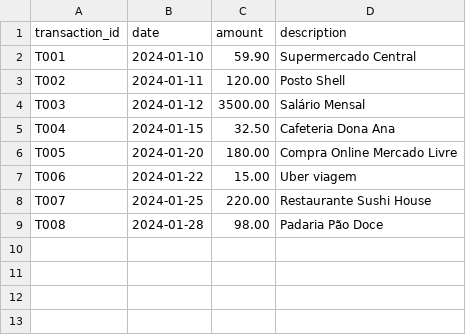
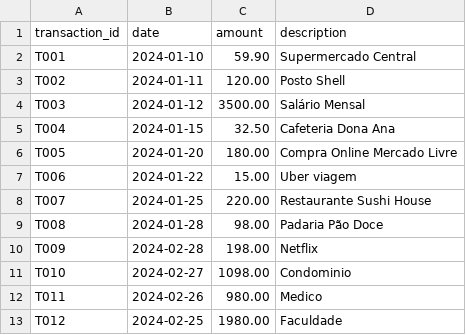
Before and after one commit to alessandro-campos-dev/etl-classificacao-de-transacoes-ia, a CSV file: transacoes_exemplo.csv, drawn as a sheet.

Commit message:
Add files via upload

```diff
--- a/transacoes_exemplo.csv
+++ b/transacoes_exemplo.csv
@@ -9 +9,5 @@ T007,2024-01-25,220.00,Restaurante Sushi House
 T008,2024-01-28,98.00,Padaria Pão Doce
+T009,2024-02-28,198.00,Netflix
+T010,2024-02-27,1098.00,Condominio
+T011,2024-02-26,980.00,Medico
+T012,2024-02-25,1980.00,Faculdade
```
